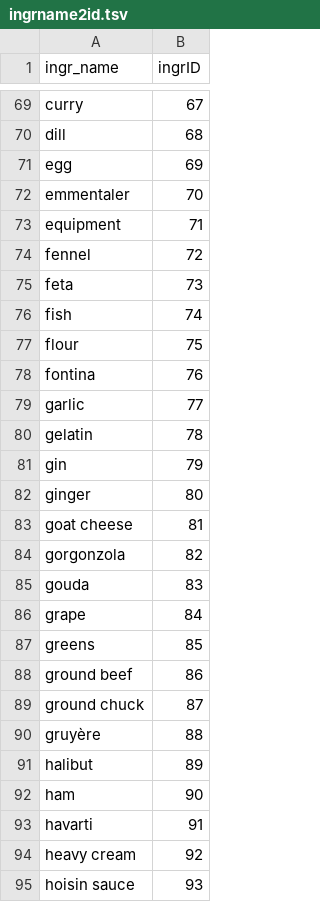
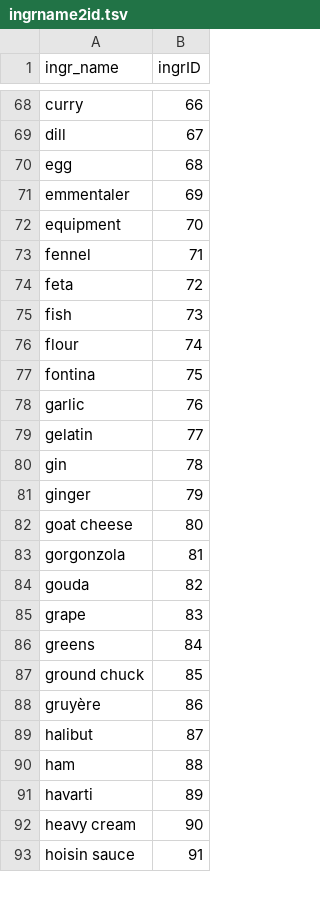
Before and after one commit to satyaprafful/Spatchy-Spatch, a TSV file: data/ingrname2id.tsv, drawn as a sheet; only a part is shown, gaps mark what is left out; removed rows and columns are numbered as before the commit, all else as after; the diff covers the shown part only; the diff names each change by its address in the sheet, - before the commit and + after, or states it on an @@ line.

```diff
--- a/data/ingrname2id.tsv
+++ b/data/ingrname2id.tsv
-B68 (ingrID): 67
+B68 (ingrID): 66
-B69 (ingrID): 68
+B69 (ingrID): 67
-B70 (ingrID): 69
+B70 (ingrID): 68
-B71 (ingrID): 70
+B71 (ingrID): 69
-B72 (ingrID): 71
+B72 (ingrID): 70
-B73 (ingrID): 72
+B73 (ingrID): 71
-B74 (ingrID): 73
+B74 (ingrID): 72
-B75 (ingrID): 74
+B75 (ingrID): 73
-B76 (ingrID): 75
+B76 (ingrID): 74
-B77 (ingrID): 76
+B77 (ingrID): 75
-B78 (ingrID): 77
+B78 (ingrID): 76
-B79 (ingrID): 78
+B79 (ingrID): 77
-B80 (ingrID): 79
+B80 (ingrID): 78
-B81 (ingrID): 80
+B81 (ingrID): 79
-B82 (ingrID): 81
+B82 (ingrID): 80
-B83 (ingrID): 82
+B83 (ingrID): 81
-B84 (ingrID): 83
+B84 (ingrID): 82
-B85 (ingrID): 84
+B85 (ingrID): 83
-B86 (ingrID): 85
+B86 (ingrID): 84
-row 88: ground beef | 86
-B87 (ingrID): 87
+B87 (ingrID): 85
-B88 (ingrID): 88
+B88 (ingrID): 86
-B89 (ingrID): 89
+B89 (ingrID): 87
-B90 (ingrID): 90
+B90 (ingrID): 88
-B91 (ingrID): 91
+B91 (ingrID): 89
-B92 (ingrID): 92
+B92 (ingrID): 90
-B93 (ingrID): 93
+B93 (ingrID): 91
```
Also changed, not shown: 6 added rows, 7 removed rows and 131 edited cells elsewhere in this file, 1 other file.
